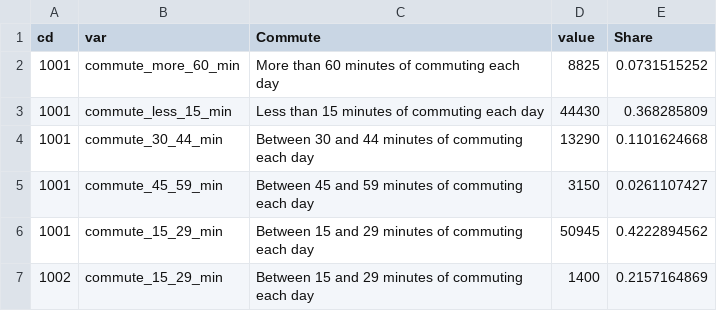
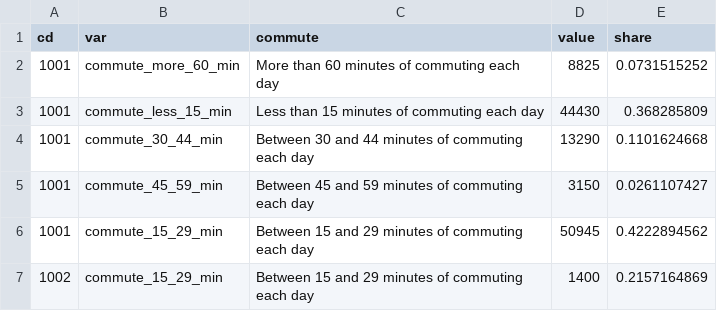
Before and after one commit to do-demers/LMI_Map, a CSV file: data/COMMUTE_INFO.csv, drawn as a sheet; only a part is shown.

Commit message:
-Changed header assignment for LMI, commute, and occupation tables to be independent for CSV variables -Reset CSV variable names to original

```diff
--- a/data/COMMUTE_INFO.csv
+++ b/data/COMMUTE_INFO.csv
@@ -1,2 +1,2 @@
-cd,var,Commute,value,Share
+cd,var,commute,value,share
 1001,commute_more_60_min,More than 60 minutes of commuting each day,8825,0.0731515252
```
Also changed, not shown: data/LMI_INFO.csv, data/LMI_PS_NOC_INFO.csv, 2 other files.
